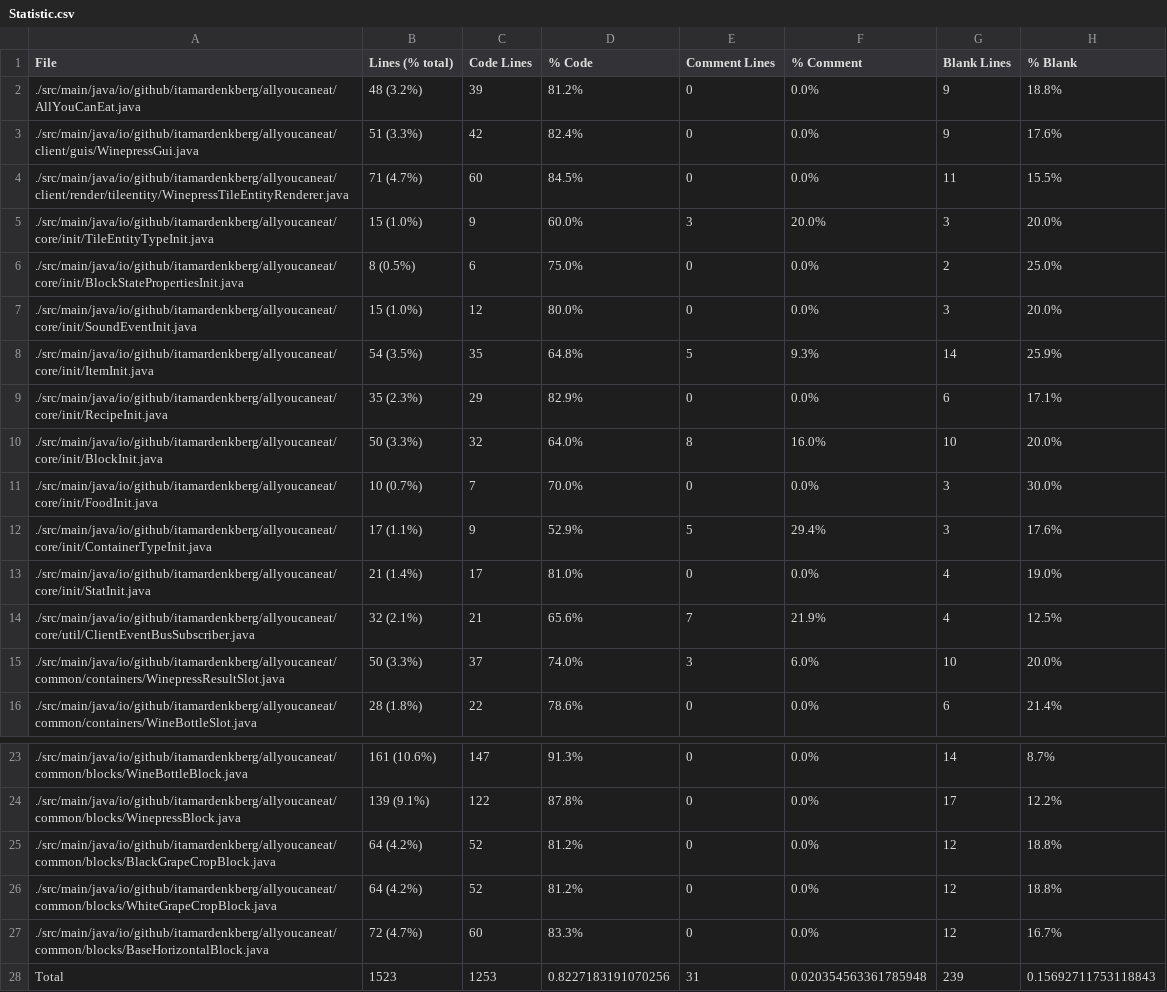
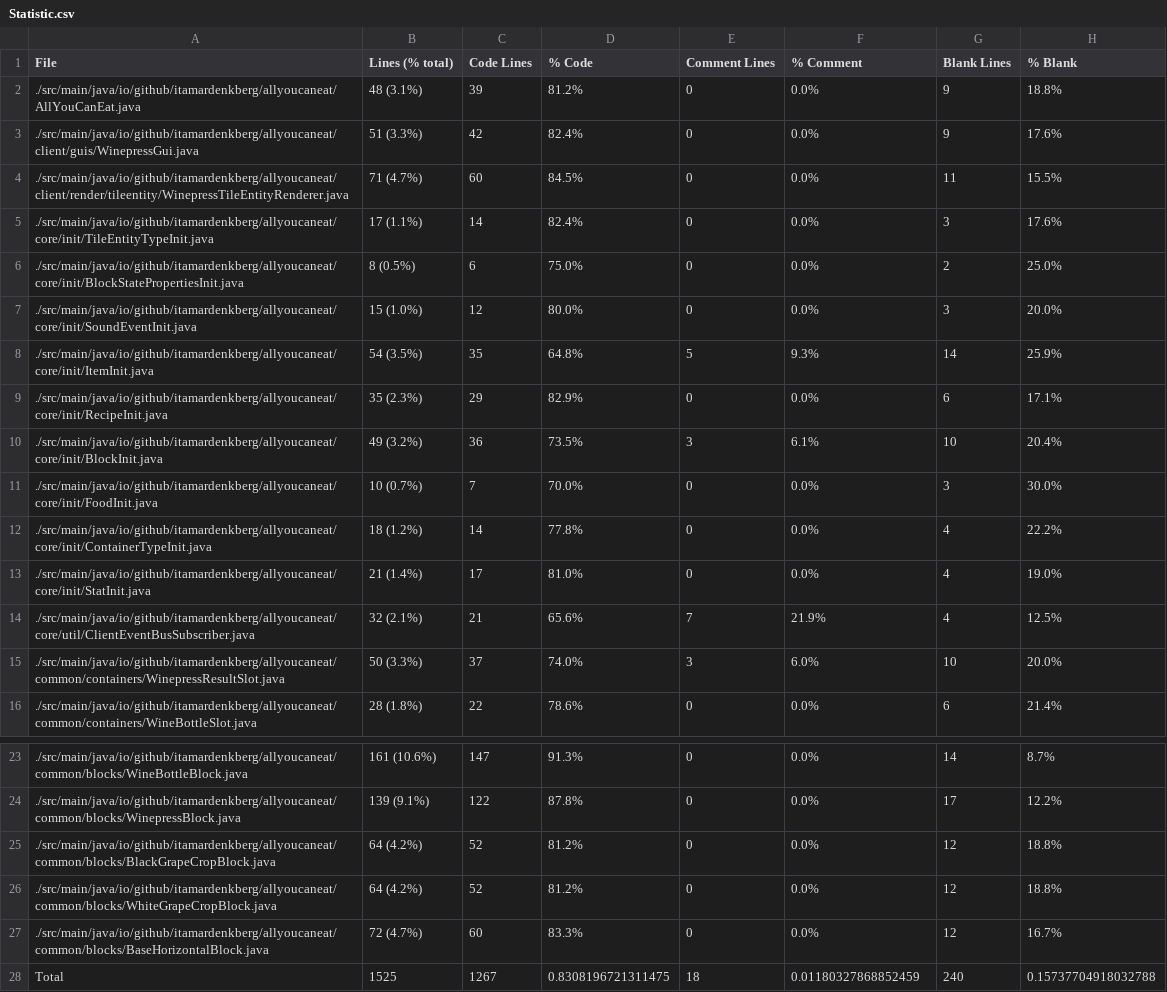
Before and after one commit to ItamarDenkberg/All-You-Can-Eat, a CSV file: Statistic.csv, drawn as a sheet; only a part is shown, gaps mark what is left out.

```diff
--- a/Statistic.csv
+++ b/Statistic.csv
@@ -1,6 +1,6 @@
 File,Lines (% total),Code Lines,% Code,Comment Lines,% Comment,Blank Lines,% Blank
-./src/main/java/io/github/itamardenkberg/allyoucaneat/AllYouCanEat.java,48 (3.2%),39,81.2%,0,0.0%,9,18.8%
+./src/main/java/io/github/itamardenkberg/allyoucaneat/AllYouCanEat.java,48 (3.1%),39,81.2%,0,0.0%,9,18.8%
 ./src/main/java/io/github/itamardenkberg/allyoucaneat/client/guis/WinepressGui.java,51 (3.3%),42,82.4%,0,0.0%,9,17.6%
 ./src/main/java/io/github/itamardenkberg/allyoucaneat/client/render/tileentity/WinepressTileEntityRenderer.java,71 (4.7%),60,84.5%,0,0.0%,11,15.5%
-./src/main/java/io/github/itamardenkberg/allyoucaneat/core/init/TileEntityTypeInit.java,15 (1.0%),9,60.0%,3,20.0%,3,20.0%
+./src/main/java/io/github/itamardenkberg/allyoucaneat/core/init/TileEntityTypeInit.java,17 (1.1%),14,82.4%,0,0.0%,3,17.6%
 ./src/main/java/io/github/itamardenkberg/allyoucaneat/core/init/BlockStatePropertiesInit.java,8 (0.5%),6,75.0%,0,0.0%,2,25.0%
@@ -9,5 +9,5 @@ File,Lines (% total),Code Lines,% Code,Comment Lines,% Comment,Blank Lines,% Bla
 ./src/main/java/io/github/itamardenkberg/allyoucaneat/core/init/RecipeInit.java,35 (2.3%),29,82.9%,0,0.0%,6,17.1%
-./src/main/java/io/github/itamardenkberg/allyoucaneat/core/init/BlockInit.java,50 (3.3%),32,64.0%,8,16.0%,10,20.0%
+./src/main/java/io/github/itamardenkberg/allyoucaneat/core/init/BlockInit.java,49 (3.2%),36,73.5%,3,6.1%,10,20.4%
 ./src/main/java/io/github/itamardenkberg/allyoucaneat/core/init/FoodInit.java,10 (0.7%),7,70.0%,0,0.0%,3,30.0%
-./src/main/java/io/github/itamardenkberg/allyoucaneat/core/init/ContainerTypeInit.java,17 (1.1%),9,52.9%,5,29.4%,3,17.6%
+./src/main/java/io/github/itamardenkberg/allyoucaneat/core/init/ContainerTypeInit.java,18 (1.2%),14,77.8%,0,0.0%,4,22.2%
 ./src/main/java/io/github/itamardenkberg/allyoucaneat/core/init/StatInit.java,21 (1.4%),17,81.0%,0,0.0%,4,19.0%
@@ -27,2 +27,2 @@ File,Lines (% total),Code Lines,% Code,Comment Lines,% Comment,Blank Lines,% Bla
 ./src/main/java/io/github/itamardenkberg/allyoucaneat/common/blocks/BaseHorizontalBlock.java,72 (4.7%),60,83.3%,0,0.0%,12,16.7%
-Total,1523,1253,0.8227183191070256,31,0.020354563361785948,239,0.15692711753118843
+Total,1525,1267,0.8308196721311475,18,0.01180327868852459,240,0.15737704918032788
```
Also changed, not shown: 15 other files.
